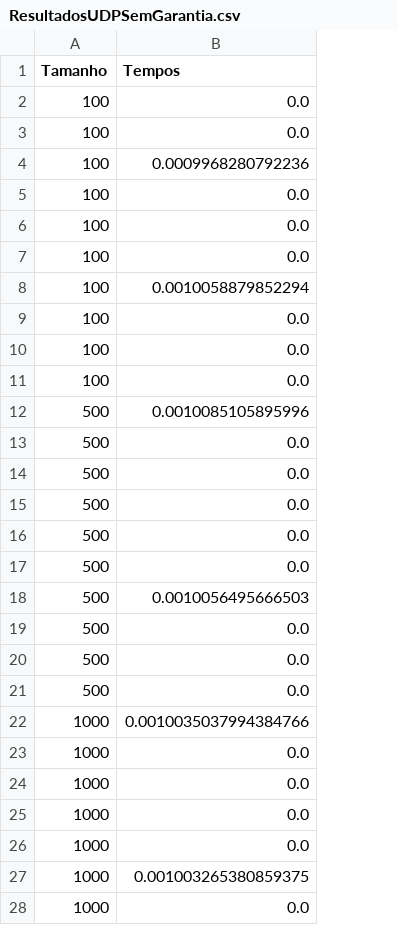
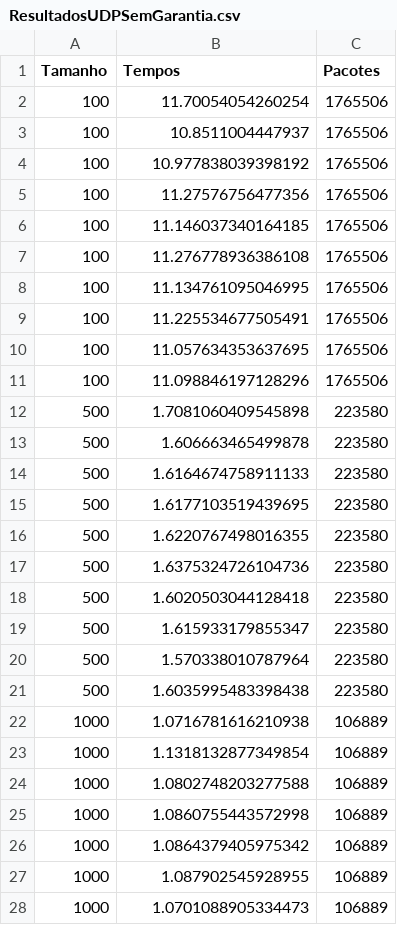
Before and after one commit to robertaalcantara/Protocolos-TCP-e-UDP, a CSV file: ResultadosUDPSemGarantia.csv, drawn as a sheet; only a part is shown; the diff covers the shown part only; the diff names each change by its address in the sheet, - before the commit and + after, or states it on an @@ line.

Commit message:
udp com garantia

```diff
--- a/ResultadosUDPSemGarantia.csv
+++ b/ResultadosUDPSemGarantia.csv
+column C (Pacotes), rows 2-28: 1765506 | 1765506 | 1765506 | 1765506 | 1765506 | 1765506 | 1765506 | 1765506 | 1765506 | 1765506 | 223580 | 223580 | 223580 | 223580 | 223580 | 223580 | 223580 | 223580 | 223580 | 223580 | 106889 | 106889 | 106889 | 106889 | 106889 | 106889 | 106889
-B2 (Tempos): 0.0
+B2 (Tempos): 11.70054054260254
-B3 (Tempos): 0.0
+B3 (Tempos): 10.8511004447937
-B4 (Tempos): 0.0009968280792236
+B4 (Tempos): 10.977838039398192
-B5 (Tempos): 0.0
+B5 (Tempos): 11.27576756477356
-B6 (Tempos): 0.0
+B6 (Tempos): 11.146037340164185
-B7 (Tempos): 0.0
+B7 (Tempos): 11.276778936386108
-B8 (Tempos): 0.0010058879852294
+B8 (Tempos): 11.134761095046995
-B9 (Tempos): 0.0
+B9 (Tempos): 11.225534677505491
-B10 (Tempos): 0.0
+B10 (Tempos): 11.057634353637695
-B11 (Tempos): 0.0
+B11 (Tempos): 11.098846197128296
-B12 (Tempos): 0.0010085105895996
+B12 (Tempos): 1.7081060409545898
-B13 (Tempos): 0.0
+B13 (Tempos): 1.606663465499878
-B14 (Tempos): 0.0
+B14 (Tempos): 1.6164674758911133
-B15 (Tempos): 0.0
+B15 (Tempos): 1.6177103519439695
-B16 (Tempos): 0.0
+B16 (Tempos): 1.6220767498016355
-B17 (Tempos): 0.0
+B17 (Tempos): 1.6375324726104736
-B18 (Tempos): 0.0010056495666503
+B18 (Tempos): 1.6020503044128418
-B19 (Tempos): 0.0
+B19 (Tempos): 1.615933179855347
-B20 (Tempos): 0.0
+B20 (Tempos): 1.570338010787964
-B21 (Tempos): 0.0
+B21 (Tempos): 1.6035995483398438
-B22 (Tempos): 0.0010035037994384766
+B22 (Tempos): 1.0716781616210938
-B23 (Tempos): 0.0
+B23 (Tempos): 1.1318132877349854
-B24 (Tempos): 0.0
+B24 (Tempos): 1.0802748203277588
-B25 (Tempos): 0.0
+B25 (Tempos): 1.0860755443572998
-B26 (Tempos): 0.0
+B26 (Tempos): 1.0864379405975342
-B27 (Tempos): 0.001003265380859375
+B27 (Tempos): 1.087902545928955
-B28 (Tempos): 0.0
+B28 (Tempos): 1.0701088905334473
```
Also changed, not shown: 3 edited cells elsewhere in this file, 2 other files.
